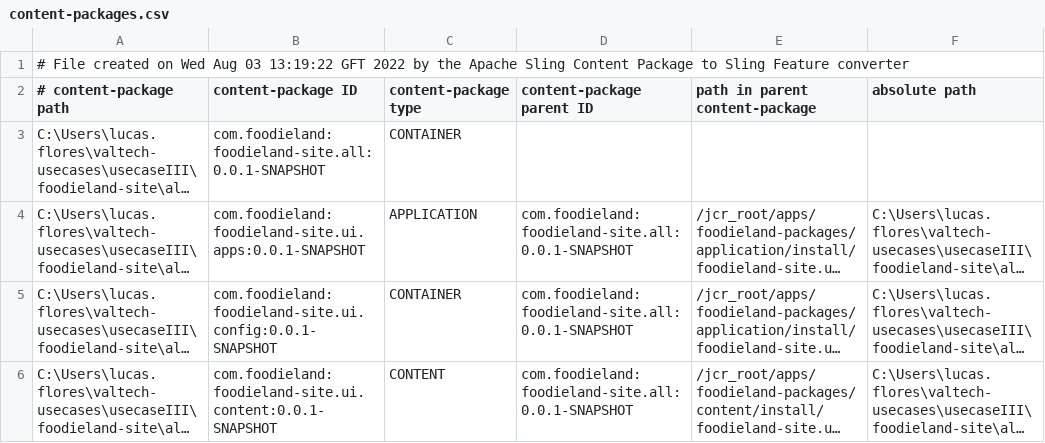
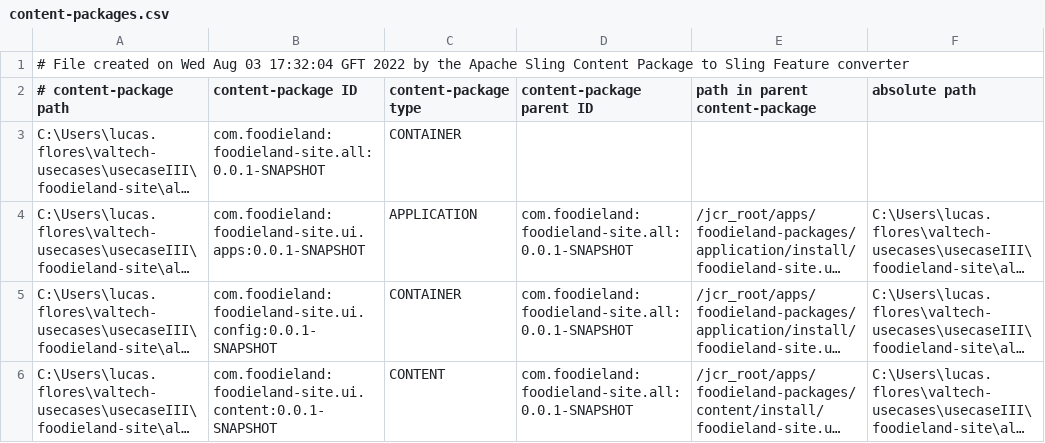
Before and after one commit to LucasFlores-tec/foodieland-site, a CSV file: all/target/cp-conversion/fm.out/content-packages.csv, drawn as a sheet; long unchanged cells end in ….

```diff
--- a/all/target/cp-conversion/fm.out/content-packages.csv
+++ b/all/target/cp-conversion/fm.out/content-packages.csv
@@ -1,2 +1,2 @@
-# File created on Wed Aug 03 13:19:22 GFT 2022 by the Apache Sling Content Package to Sling Feature converter
+# File created on Wed Aug 03 17:32:04 GFT 2022 by the Apache Sling Content Package to Sling Feature converter
 # content-package path, content-package ID, content-package type, content-package parent ID, path in parent content-package, absolute path
```
Also changed, not shown: 48 other files.
